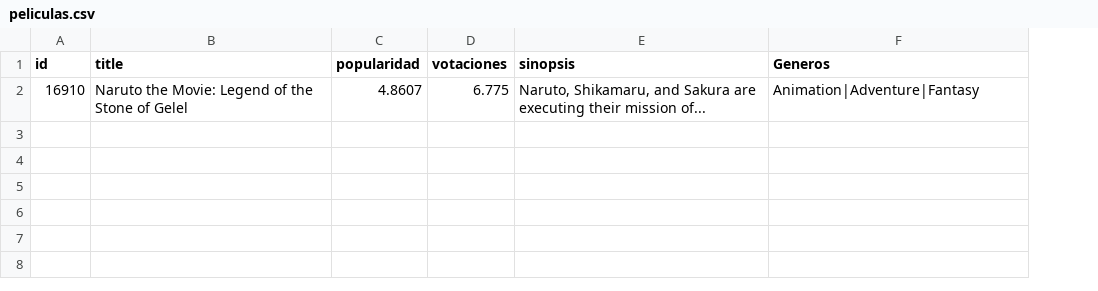
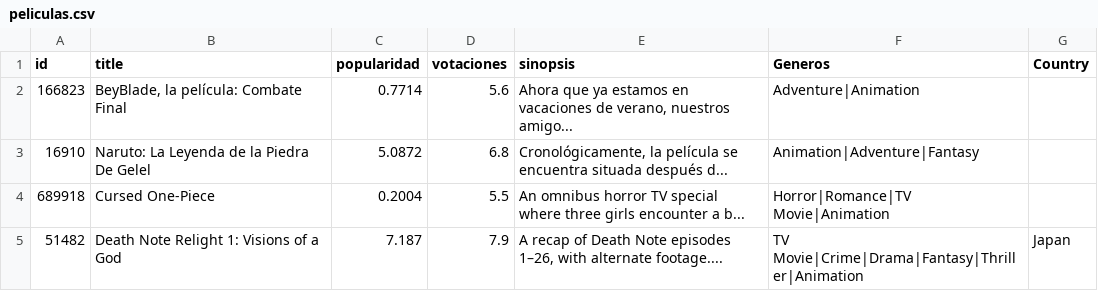
Before and after one commit to Accevedo/CineDB, a CSV file: data/peliculas.csv, drawn as a sheet; addresses are those after the commit; the diff names each change by its address in the sheet, - before the commit and + after, or states it on an @@ line.

```diff
--- a/data/peliculas.csv
+++ b/data/peliculas.csv
+column G (Country), empty
+row 2: 166823 | BeyBlade, la película: Combate Final | 0.7714 | 5.6 | Ahora que ya estamos en vacaciones de verano, nuestros amigo... | Adventure|Animation
-B3 (title): Naruto the Movie: Legend of the Stone of Gelel
+B3 (title): Naruto: La Leyenda de la Piedra De Gelel
-C3 (popularidad): 4.8607
+C3 (popularidad): 5.0872
-D3 (votaciones): 6.775
+D3 (votaciones): 6.8
-E3 (sinopsis): Naruto, Shikamaru, and Sakura are executing their mission of...
+E3 (sinopsis): Cronológicamente, la película se encuentra situada después d...
+row 4: 689918 | Cursed One-Piece | 0.2004 | 5.5 | An omnibus horror TV special where three girls encounter a b... | Horror|Romance|TV Movie|Animation
+row 5: 51482 | Death Note Relight 1: Visions of a God | 7.187 | 7.9 | A recap of Death Note episodes 1–26, with alternate footage.... | TV Movie|Crime|Drama|Fantasy|Thriller|Animation | Japan
```
Also changed, not shown: 8 other files.
